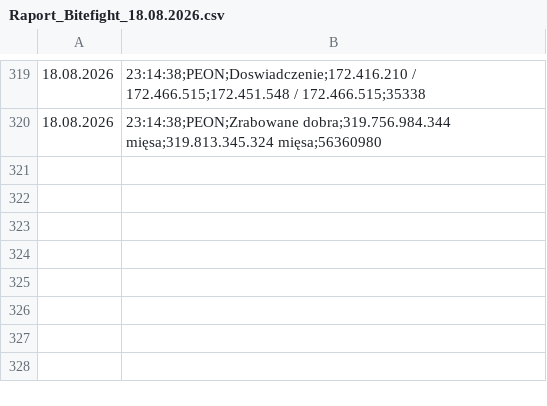
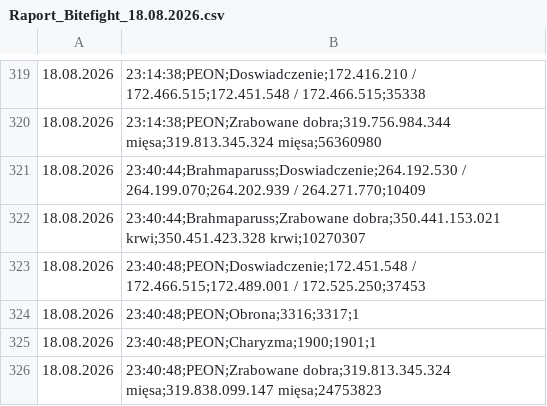
Before and after one commit to statystyki-bf/SledzikBitefight, a CSV file: Raport_Bitefight_18.08.2026.csv, drawn as a sheet; only a part is shown, gaps mark what is left out; the diff names each change by its address in the sheet, - before the commit and + after, or states it on an @@ line.

```diff
--- a/Raport_Bitefight_18.08.2026.csv
+++ b/Raport_Bitefight_18.08.2026.csv
+row 321: 18.08.2026 | 23:40:44;Brahmaparuss;Doswiadczenie;264.192.530 / 264.199.070;264.202.939 / 264.271.770;10409
+row 322: 18.08.2026 | 23:40:44;Brahmaparuss;Zrabowane dobra;350.441.153.021 krwi;350.451.423.328 krwi;10270307
+row 323: 18.08.2026 | 23:40:48;PEON;Doswiadczenie;172.451.548 / 172.466.515;172.489.001 / 172.525.250;37453
+row 324: 18.08.2026 | 23:40:48;PEON;Obrona;3316;3317;1
+row 325: 18.08.2026 | 23:40:48;PEON;Charyzma;1900;1901;1
+row 326: 18.08.2026 | 23:40:48;PEON;Zrabowane dobra;319.813.345.324 mięsa;319.838.099.147 mięsa;24753823
```
Also changed, not shown: 1 other file.
